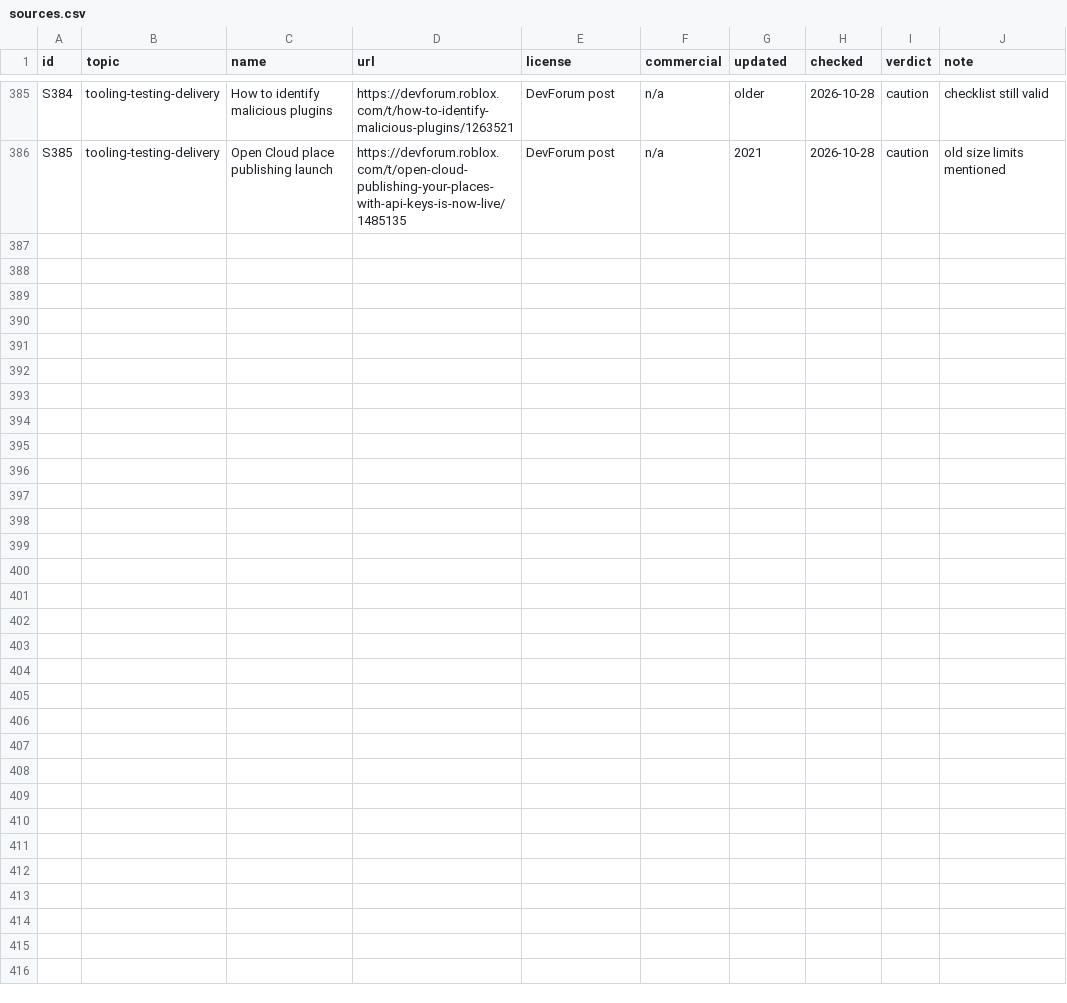
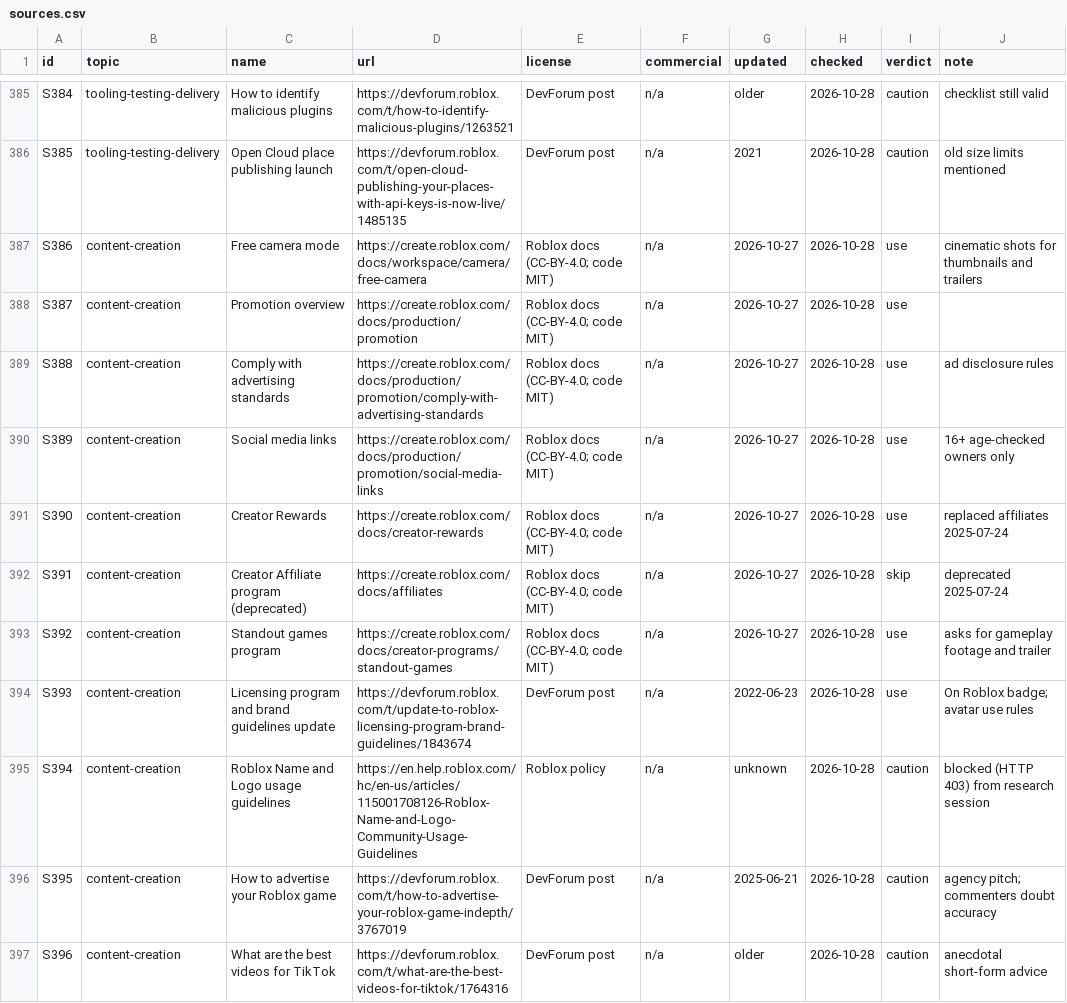
Before and after one commit to zbelm/Roblox-ui, a CSV file: roblox-resources/sources/sources.csv, drawn as a sheet; only a part is shown, gaps mark what is left out; the diff names each change by its address in the sheet, - before the commit and + after, or states it on an @@ line.

```diff
--- a/roblox-resources/sources/sources.csv
+++ b/roblox-resources/sources/sources.csv
+row 387: S386 | content-creation | Free camera mode | https://create.roblox.com/docs/workspace/camera/free-camera | Roblox docs (CC-BY-4.0; code MIT) | n/a | 2026-10-27 | 2026-10-28 | use | cinematic shots for thumbnails and trailers
+row 388: S387 | content-creation | Promotion overview | https://create.roblox.com/docs/production/promotion | Roblox docs (CC-BY-4.0; code MIT) | n/a | 2026-10-27 | 2026-10-28 | use
+row 389: S388 | content-creation | Comply with advertising standards | https://create.roblox.com/docs/production/promotion/comply-with-advertising-standards | Roblox docs (CC-BY-4.0; code MIT) | n/a | 2026-10-27 | 2026-10-28 | use | ad disclosure rules
+row 390: S389 | content-creation | Social media links | https://create.roblox.com/docs/production/promotion/social-media-links | Roblox docs (CC-BY-4.0; code MIT) | n/a | 2026-10-27 | 2026-10-28 | use | 16+ age-checked owners only
+row 391: S390 | content-creation | Creator Rewards | https://create.roblox.com/docs/creator-rewards | Roblox docs (CC-BY-4.0; code MIT) | n/a | 2026-10-27 | 2026-10-28 | use | replaced affiliates 2025-07-24
+row 392: S391 | content-creation | Creator Affiliate program (deprecated) | https://create.roblox.com/docs/affiliates | Roblox docs (CC-BY-4.0; code MIT) | n/a | 2026-10-27 | 2026-10-28 | skip | deprecated 2025-07-24
+row 393: S392 | content-creation | Standout games program | https://create.roblox.com/docs/creator-programs/standout-games | Roblox docs (CC-BY-4.0; code MIT) | n/a | 2026-10-27 | 2026-10-28 | use | asks for gameplay footage and trailer
+row 394: S393 | content-creation | Licensing program and brand guidelines update | https://devforum.roblox.com/t/update-to-roblox-licensing-program-brand-guidelines/1843674 | DevForum post | n/a | 2022-06-23 | 2026-10-28 | use | On Roblox badge; avatar use rules
+row 395: S394 | content-creation | Roblox Name and Logo usage guidelines | https://en.help.roblox.com/hc/en-us/articles/115001708126-Roblox-Name-and-Logo-Community-Usage-Guidelines | Roblox policy | n/a | unknown | 2026-10-28 | caution | blocked (HTTP 403) from research session
+row 396: S395 | content-creation | How to advertise your Roblox game | https://devforum.roblox.com/t/how-to-advertise-your-roblox-game-indepth/3767019 | DevForum post | n/a | 2025-06-21 | 2026-10-28 | caution | agency pitch; commenters doubt accuracy
+row 397: S396 | content-creation | What are the best videos for TikTok | https://devforum.roblox.com/t/what-are-the-best-videos-for-tiktok/1764316 | DevForum post | n/a | older | 2026-10-28 | caution | anecdotal short-form advice
```
Also changed, not shown: 1 other file.
